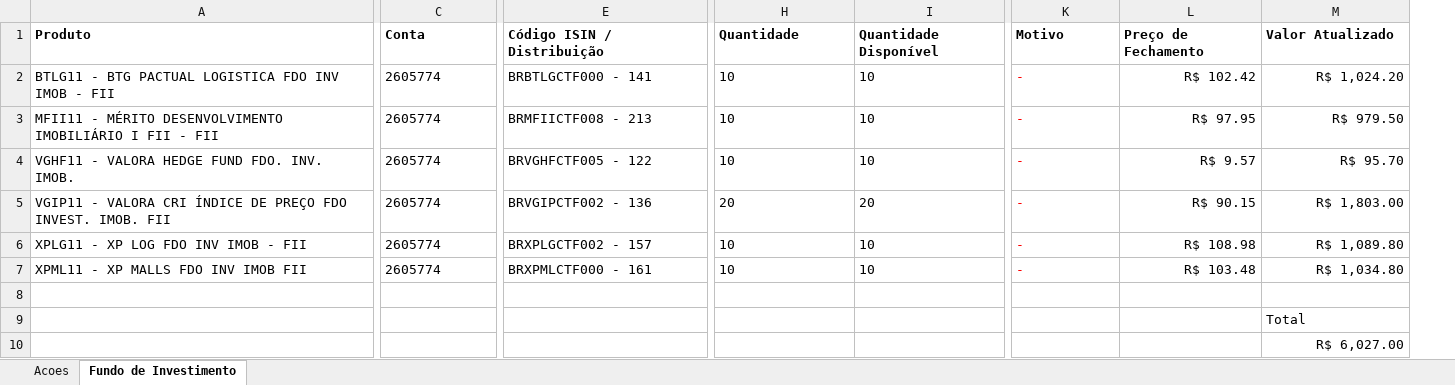
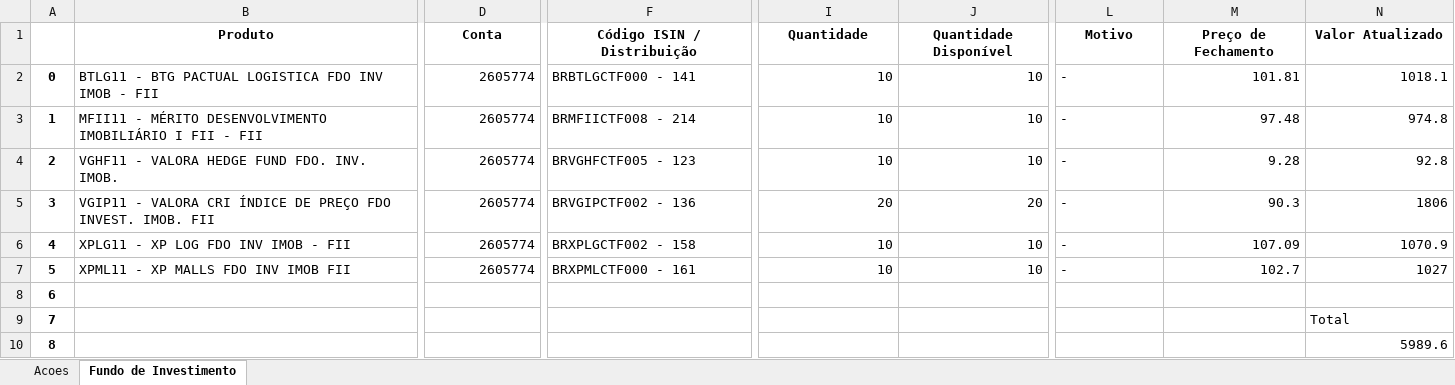
Before and after one commit to GuilhermeUchoa/Doutor-Porco, an Excel workbook: data/posicao.xlsx, sheet Fundo de Investimento, drawn as a sheet; only a part is shown, gaps mark what is left out; values as stored, in another font and other column widths than the file's, no borders; addresses are those after the commit; the diff covers the shown part only; the diff names each change by its address in the sheet, - before the commit and + after, or states it on an @@ line.

```diff
--- a/data/posicao.xlsx (sheet Fundo de Investimento)
+++ b/data/posicao.xlsx (sheet Fundo de Investimento)
+column A, rows 2-10: 0 | 1 | 2 | 3 | 4 | 5 | 6 | 7 | 8
-B1:N1 alignment: left
+B1:N1 alignment: center
-D2:D7 alignment: left
+D2:D7 alignment: right
-I2:J7 alignment: left
+I2:J7 alignment: right
-L2:L7 text colour: #FF0000
+L2:L7 text colour: black
-M2 (Preço de Fechamento): R$ 102.42
+M2 (Preço de Fechamento): 101.81
-N2 (Valor Atualizado): R$ 1,024.20
+N2 (Valor Atualizado): 1018.1
-F3 (Código ISIN / Distribuição): BRMFIICTF008 - 213
+F3 (Código ISIN / Distribuição): BRMFIICTF008 - 214
-M3 (Preço de Fechamento): R$ 97.95
+M3 (Preço de Fechamento): 97.48
-N3 (Valor Atualizado): R$ 979.50
+N3 (Valor Atualizado): 974.8
-F4 (Código ISIN / Distribuição): BRVGHFCTF005 - 122
+F4 (Código ISIN / Distribuição): BRVGHFCTF005 - 123
-M4 (Preço de Fechamento): R$ 9.57
+M4 (Preço de Fechamento): 9.28
-N4 (Valor Atualizado): R$ 95.70
+N4 (Valor Atualizado): 92.8
-M5 (Preço de Fechamento): R$ 90.15
+M5 (Preço de Fechamento): 90.3
-N5 (Valor Atualizado): R$ 1,803.00
+N5 (Valor Atualizado): 1806
-F6 (Código ISIN / Distribuição): BRXPLGCTF002 - 157
+F6 (Código ISIN / Distribuição): BRXPLGCTF002 - 158
-M6 (Preço de Fechamento): R$ 108.98
+M6 (Preço de Fechamento): 107.09
-N6 (Valor Atualizado): R$ 1,089.80
+N6 (Valor Atualizado): 1070.9
-M7 (Preço de Fechamento): R$ 103.48
+M7 (Preço de Fechamento): 102.7
-N7 (Valor Atualizado): R$ 1,034.80
+N7 (Valor Atualizado): 1027
-N10 (Valor Atualizado): R$ 6,027.00
+N10 (Valor Atualizado): 5989.6
```
Also changed, not shown: cell formats elsewhere in this sheet, sheet Acoes, data/negociacao.xlsx, data/proventos-recebidos.xlsx, 13 other files.
